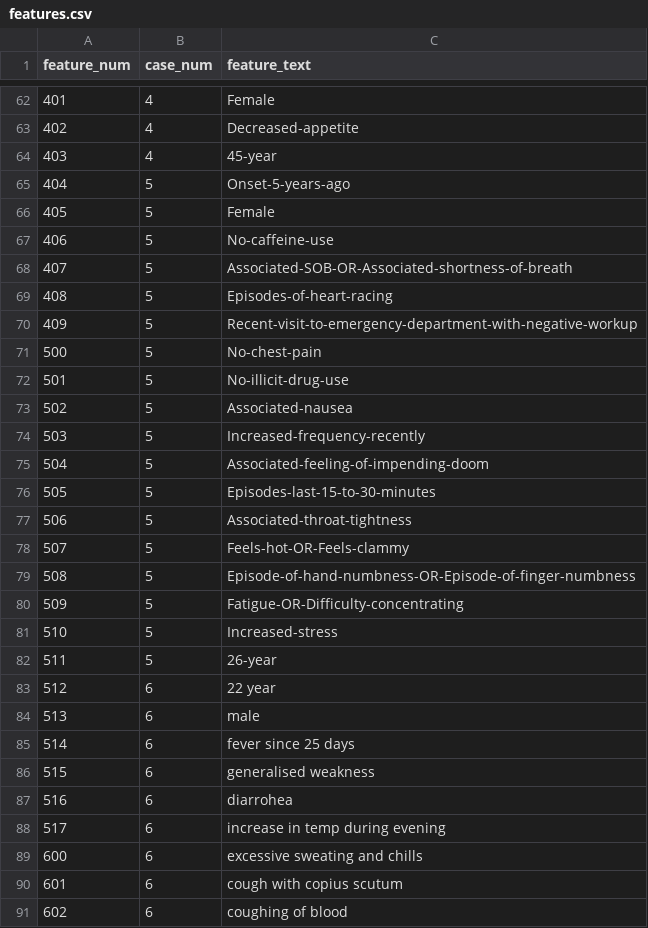
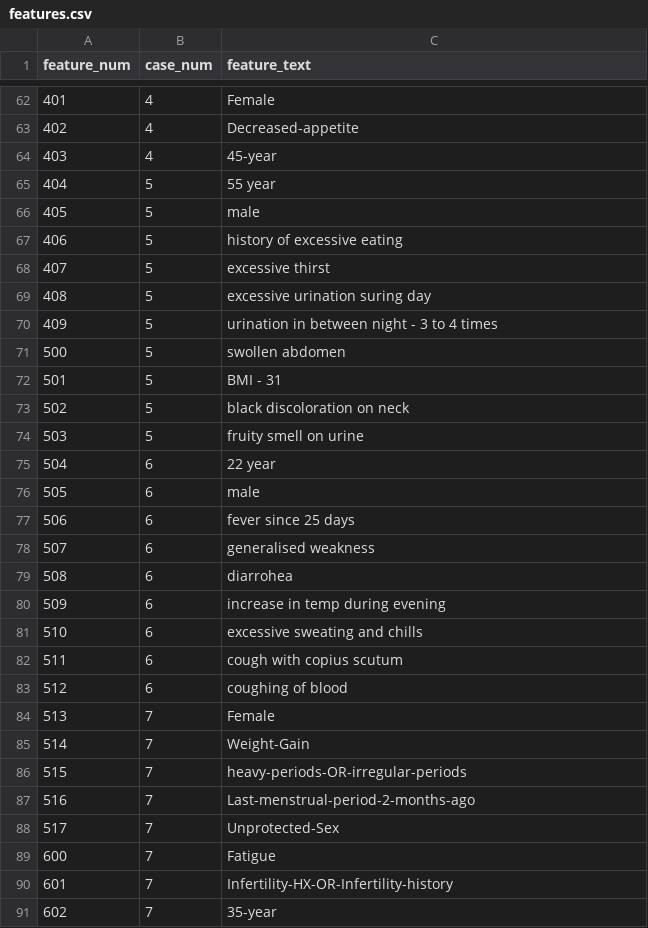
Before and after one commit to BlackHorseFTW/Early_Disease_Detection_NLP_Model, a CSV file: features.csv, drawn as a sheet; only a part is shown, gaps mark what is left out; the diff covers the shown part only.

Commit message:
Add files via upload

```diff
--- a/features.csv
+++ b/features.csv
@@ -64,28 +64,28 @@ feature_num,case_num,feature_text
 403,4,45-year
-404,5,Onset-5-years-ago
-405,5,Female
-406,5,No-caffeine-use
-407,5,Associated-SOB-OR-Associated-shortness-of-breath
-408,5,Episodes-of-heart-racing
-409,5,Recent-visit-to-emergency-department-with-negative-workup
-500,5,No-chest-pain
-501,5,No-illicit-drug-use
-502,5,Associated-nausea
-503,5,Increased-frequency-recently
-504,5,Associated-feeling-of-impending-doom
-505,5,Episodes-last-15-to-30-minutes
-506,5,Associated-throat-tightness
-507,5,Feels-hot-OR-Feels-clammy
-508,5,Episode-of-hand-numbness-OR-Episode-of-finger-numbness
-509,5,Fatigue-OR-Difficulty-concentrating
-510,5,Increased-stress
-511,5,26-year
-512,6,22 year
-513,6,male
-514,6,fever since 25 days
-515,6,generalised weakness
-516,6,diarrohea
-517,6,increase in temp during evening
-600,6,excessive sweating and chills
-601,6,cough with copius scutum
-602,6,coughing of blood
+404,5,55 year
+405,5,male
+406,5,history of excessive eating
+407,5,excessive thirst
+408,5,excessive urination suring day
+409,5,urination in between night - 3 to 4 times
+500,5,swollen abdomen
+501,5,BMI - 31
+502,5,black discoloration on neck
+503,5,fruity smell on urine
+504,6,22 year
+505,6,male
+506,6,fever since 25 days
+507,6,generalised weakness
+508,6,diarrohea
+509,6,increase in temp during evening
+510,6,excessive sweating and chills
+511,6,cough with copius scutum
+512,6,coughing of blood
+513,7,Female
+514,7,Weight-Gain
+515,7,heavy-periods-OR-irregular-periods
+516,7,Last-menstrual-period-2-months-ago
+517,7,Unprotected-Sex
+600,7,Fatigue
+601,7,Infertility-HX-OR-Infertility-history
+602,7,35-year
```
Also changed, not shown: 8 removed rows and 52 edited cells elsewhere in this file.
